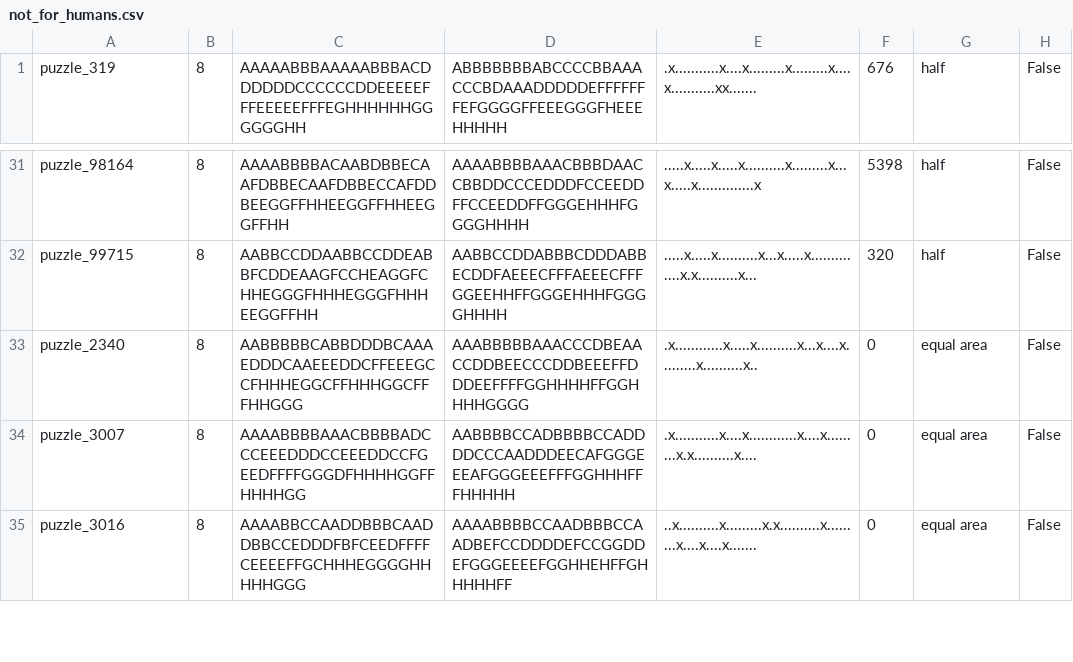
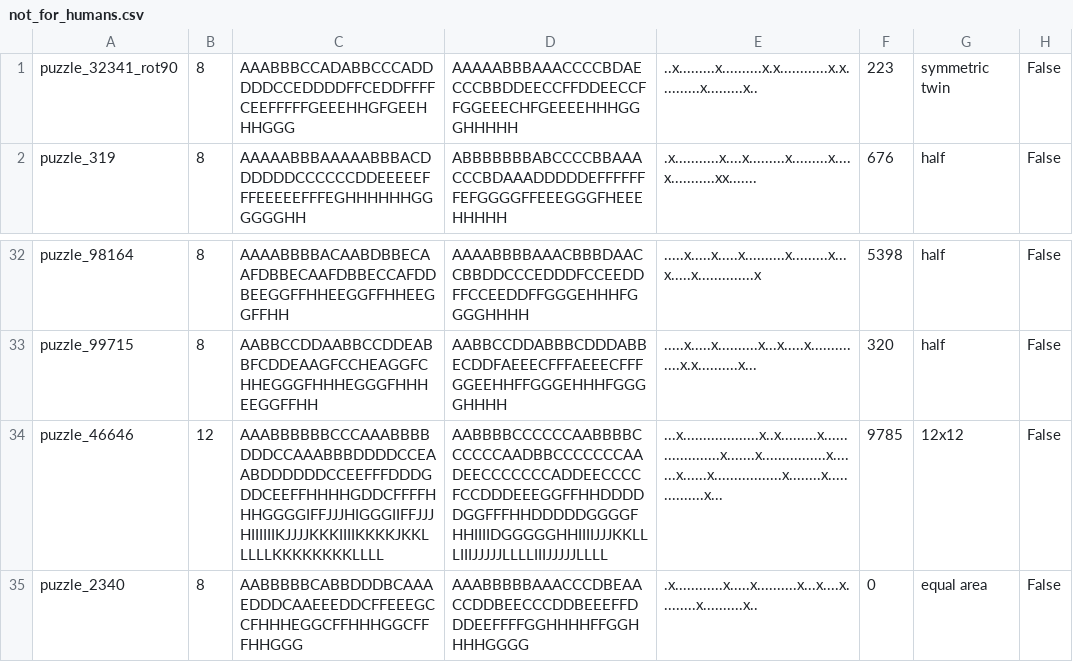
Before and after one commit to JoshMermel/multiverse-star-battle, a CSV file: data/not_for_humans.csv, drawn as a sheet; only a part is shown, gaps mark what is left out; the shorter side is filled out with more unchanged rows; the diff names each change by its address in the sheet, - before the commit and + after, or states it on an @@ line.

Commit message:
a few more unsolved

```diff
--- a/data/not_for_humans.csv
+++ b/data/not_for_humans.csv
+row 1: puzzle_32341_rot90 | 8 | AAABBBCCADABBCCCADDDDDCCEDDDDFFCEDDFFFFCEEFFFFFGEEEHHGFGEEHHHGGG | AAAAABBBAAACCCCBDAECCCBBDDEECCFFDDEECCFFGGEEECHFGEEEEHHHGGGHHHHH | ..x.........x..........x.x............x.x..........x.........x.. | 223 | symmetric twin | False
+row 34: puzzle_46646 | 12 | AAABBBBBBCCCAAABBBBDDDCCAAABBBDDDDCCEAABDDDDDDCCEEFFFDDDGDDCEEFFHHHHGDDCFFFFHHHGGGGIFFJJJHIGGGIIFFJJJHIIIIIIKJJJJKKKIIIIKKKKJKKLLLLLKKKKKKKKLLLL | AABBBBCCCCCCAABBBBCCCCCCAADBBCCCCCCCAADEECCCCCCCADDEECCCCFCCDDDEEEGGFFHHDDDDDGGFFFHHDDDDDGGGGFHHIIIIDGGGGGHHIIIIJJJKKLLLIIIJJJJJLLLLIIIJJJJJLLLL | ...x...................x..x.........x....................x.......x................x.......x......x.................x........x...............x... | 9785 | 12x12 | False
```
